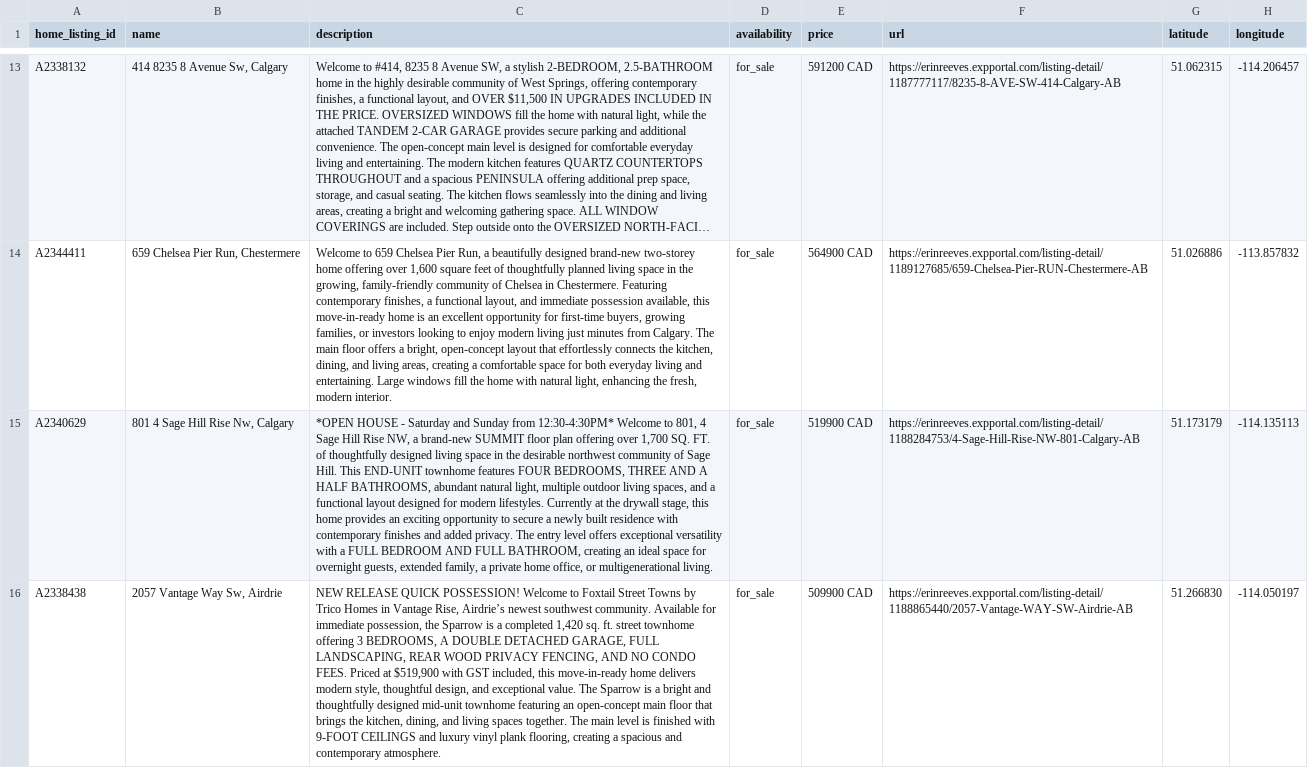
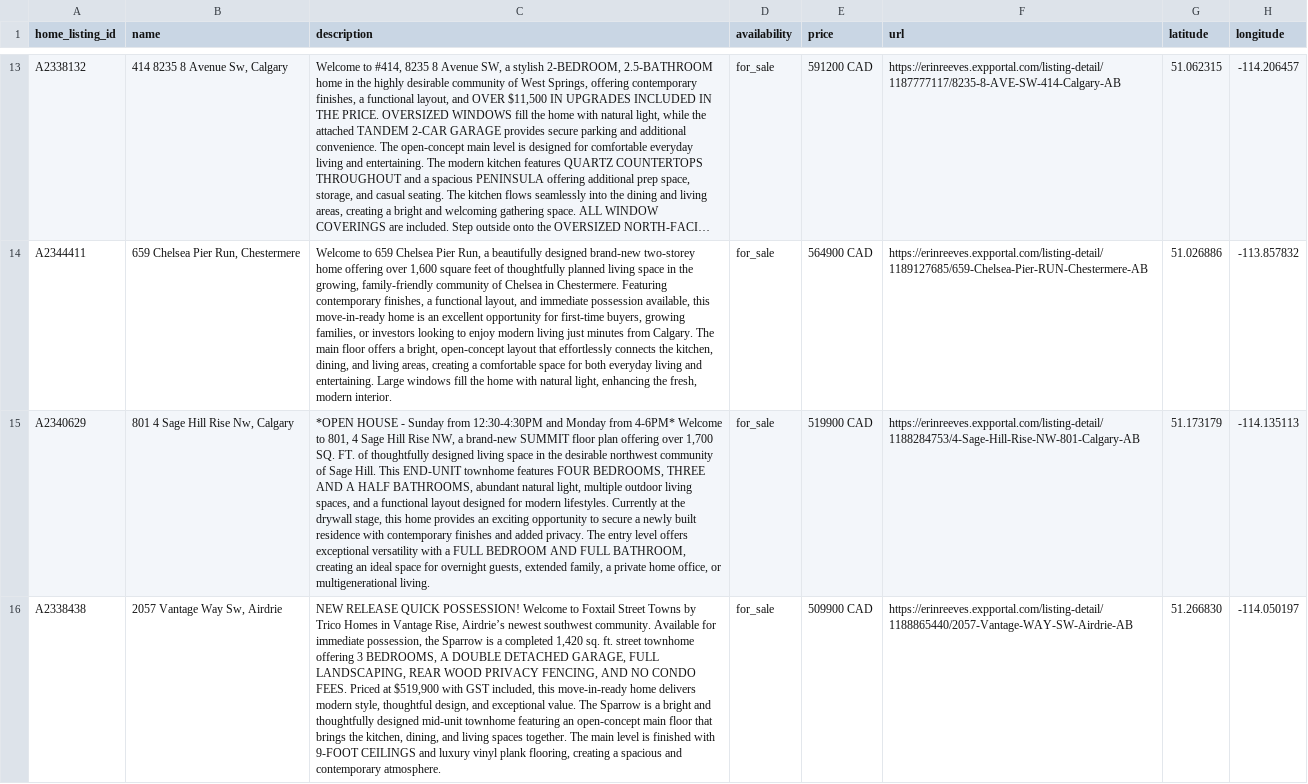
Before and after one commit to navigatormm/reeves-listings-feed, a CSV file: feed.csv, drawn as a sheet; only a part is shown, gaps mark what is left out; long unchanged cells end in …; the diff covers the shown part only; the diff names each change by its address in the sheet, - before the commit and + after, or states it on an @@ line.

```diff
--- a/feed.csv
+++ b/feed.csv
-C15 (description): …HOUSE - Saturday and Sunday from 12:30-4:30PM* Welcome to…
+C15 (description): …HOUSE - Sunday from 12:30-4:30PM and Monday from 4-6PM* Welcome to…
```
Also changed, not shown: 1 edited cell elsewhere in this file, listing_urls.csv.
